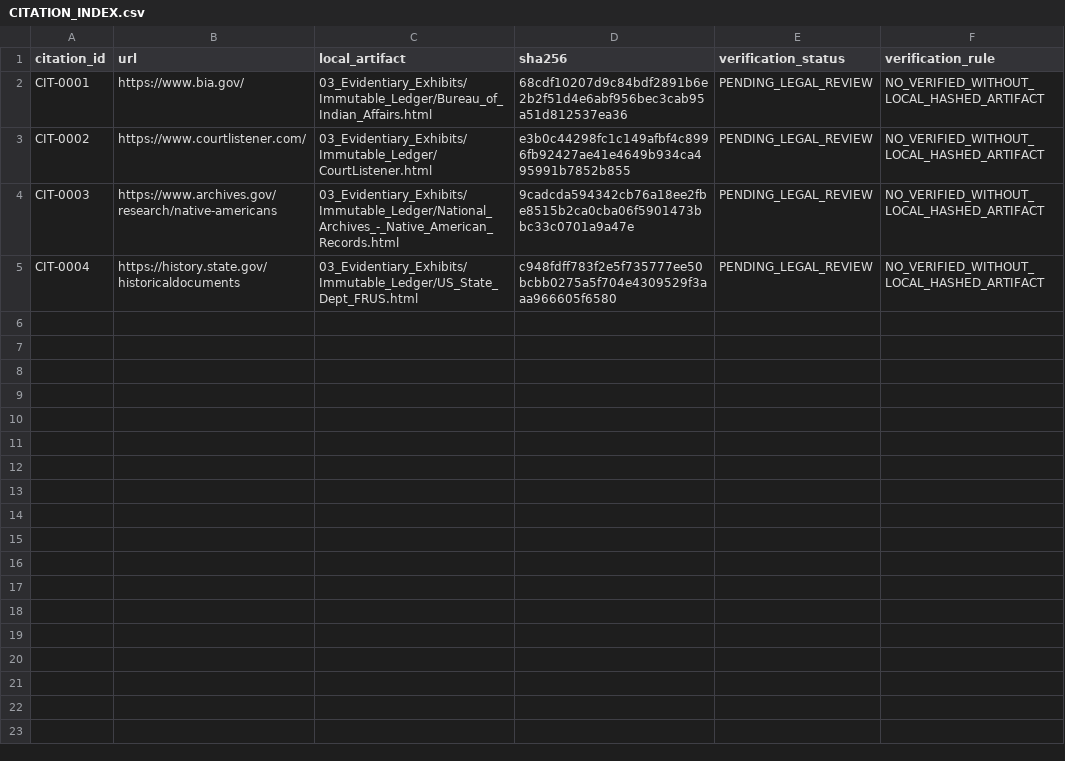
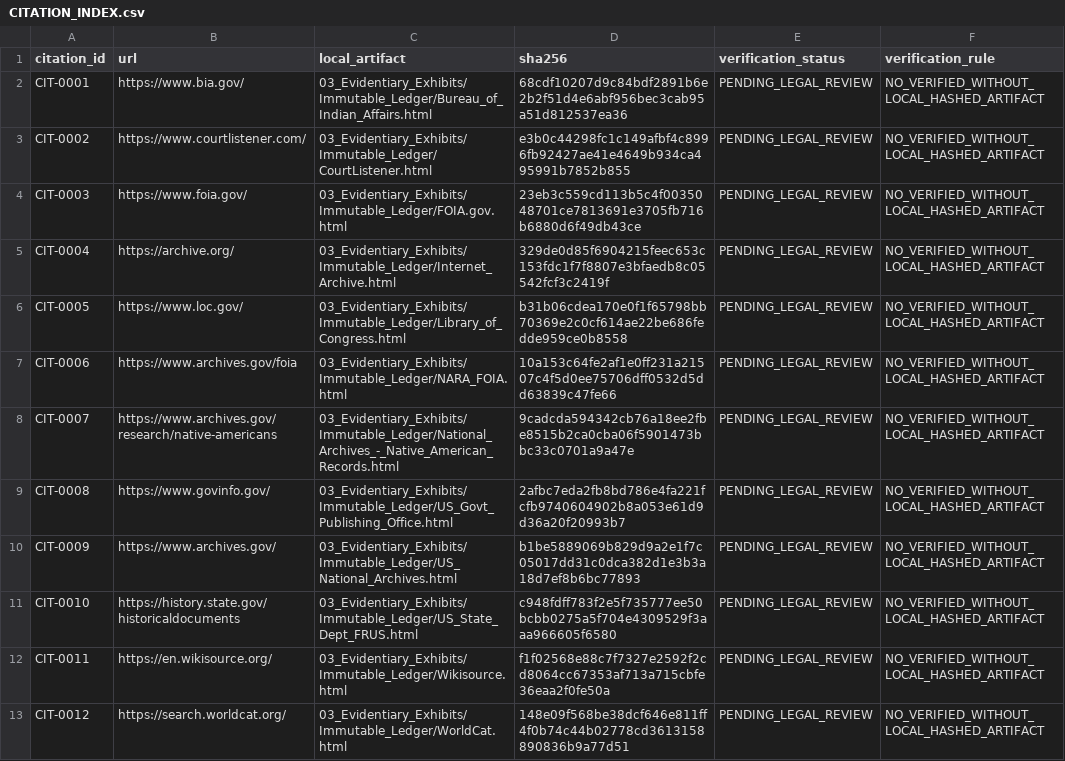
Before and after one commit to GlobalRestitutionAlliance/turtle-island-us-ca-tejon-indian-tribe-master-litigation, a CSV file: 03_Evidentiary_Exhibits/CITATION_INDEX.csv, drawn as a sheet.

Commit message:
Batch 2b: harvest expanded sources, citations, manifests

```diff
--- a/03_Evidentiary_Exhibits/CITATION_INDEX.csv
+++ b/03_Evidentiary_Exhibits/CITATION_INDEX.csv
@@ -3,3 +3,11 @@ CIT-0001,https://www.bia.gov/,03_Evidentiary_Exhibits/Immutable_Ledger/Bureau_of
 CIT-0002,https://www.courtlistener.com/,03_Evidentiary_Exhibits/Immutable_Ledger/CourtListener.html,e3b0c44298fc1c149afbf4c8996fb92427ae41e4649b934ca495991b7852b855,PENDING_LEGAL_REVIEW,NO_VERIFIED_WITHOUT_LOCAL_HASHED_ARTIFACT
-CIT-0003,https://www.archives.gov/research/native-americans,03_Evidentiary_Exhibits/Immutable_Ledger/National_Archives_-_Native_American_Records.html,9cadcda594342cb76a18ee2fbe8515b2ca0cba06f5901473bbc33c0701a9a47e,PENDING_LEGAL_REVIEW,NO_VERIFIED_WITHOUT_LOCAL_HASHED_ARTIFACT
-CIT-0004,https://history.state.gov/historicaldocuments,03_Evidentiary_Exhibits/Immutable_Ledger/US_State_Dept_FRUS.html,c948fdff783f2e5f735777ee50bcbb0275a5f704e4309529f3aaa966605f6580,PENDING_LEGAL_REVIEW,NO_VERIFIED_WITHOUT_LOCAL_HASHED_ARTIFACT
+CIT-0003,https://www.foia.gov/,03_Evidentiary_Exhibits/Immutable_Ledger/FOIA.gov.html,23eb3c559cd113b5c4f0035048701ce7813691e3705fb716b6880d6f49db43ce,PENDING_LEGAL_REVIEW,NO_VERIFIED_WITHOUT_LOCAL_HASHED_ARTIFACT
+CIT-0004,https://archive.org/,03_Evidentiary_Exhibits/Immutable_Ledger/Internet_Archive.html,329de0d85f6904215feec653c153fdc1f7f8807e3bfaedb8c05542fcf3c2419f,PENDING_LEGAL_REVIEW,NO_VERIFIED_WITHOUT_LOCAL_HASHED_ARTIFACT
+CIT-0005,https://www.loc.gov/,03_Evidentiary_Exhibits/Immutable_Ledger/Library_of_Congress.html,b31b06cdea170e0f1f65798bb70369e2c0cf614ae22be686fedde959ce0b8558,PENDING_LEGAL_REVIEW,NO_VERIFIED_WITHOUT_LOCAL_HASHED_ARTIFACT
+CIT-0006,https://www.archives.gov/foia,03_Evidentiary_Exhibits/Immutable_Ledger/NARA_FOIA.html,10a153c64fe2af1e0ff231a21507c4f5d0ee75706dff0532d5dd63839c47fe66,PENDING_LEGAL_REVIEW,NO_VERIFIED_WITHOUT_LOCAL_HASHED_ARTIFACT
+CIT-0007,https://www.archives.gov/research/native-americans,03_Evidentiary_Exhibits/Immutable_Ledger/National_Archives_-_Native_American_Records.html,9cadcda594342cb76a18ee2fbe8515b2ca0cba06f5901473bbc33c0701a9a47e,PENDING_LEGAL_REVIEW,NO_VERIFIED_WITHOUT_LOCAL_HASHED_ARTIFACT
+CIT-0008,https://www.govinfo.gov/,03_Evidentiary_Exhibits/Immutable_Ledger/US_Govt_Publishing_Office.html,2afbc7eda2fb8bd786e4fa221fcfb9740604902b8a053e61d9d36a20f20993b7,PENDING_LEGAL_REVIEW,NO_VERIFIED_WITHOUT_LOCAL_HASHED_ARTIFACT
+CIT-0009,https://www.archives.gov/,03_Evidentiary_Exhibits/Immutable_Ledger/US_National_Archives.html,b1be5889069b829d9a2e1f7c05017dd31c0dca382d1e3b3a18d7ef8b6bc77893,PENDING_LEGAL_REVIEW,NO_VERIFIED_WITHOUT_LOCAL_HASHED_ARTIFACT
+CIT-0010,https://history.state.gov/historicaldocuments,03_Evidentiary_Exhibits/Immutable_Ledger/US_State_Dept_FRUS.html,c948fdff783f2e5f735777ee50bcbb0275a5f704e4309529f3aaa966605f6580,PENDING_LEGAL_REVIEW,NO_VERIFIED_WITHOUT_LOCAL_HASHED_ARTIFACT
+CIT-0011,https://en.wikisource.org/,03_Evidentiary_Exhibits/Immutable_Ledger/Wikisource.html,f1f02568e88c7f7327e2592f2cd8064cc67353af713a715cbfe36eaa2f0fe50a,PENDING_LEGAL_REVIEW,NO_VERIFIED_WITHOUT_LOCAL_HASHED_ARTIFACT
+CIT-0012,https://search.worldcat.org/,03_Evidentiary_Exhibits/Immutable_Ledger/WorldCat.html,148e09f568be38dcf646e811ff4f0b74c44b02778cd3613158890836b9a77d51,PENDING_LEGAL_REVIEW,NO_VERIFIED_WITHOUT_LOCAL_HASHED_ARTIFACT
```
Also changed, not shown: 32 other files.
